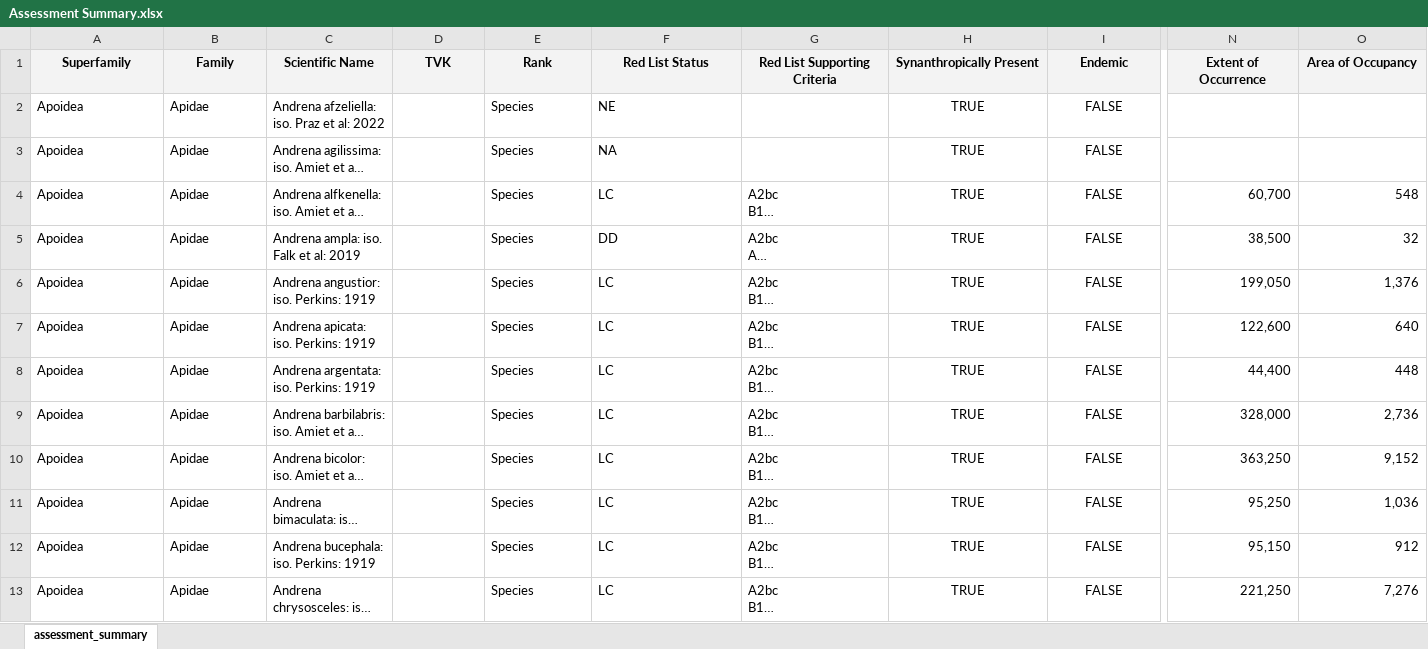
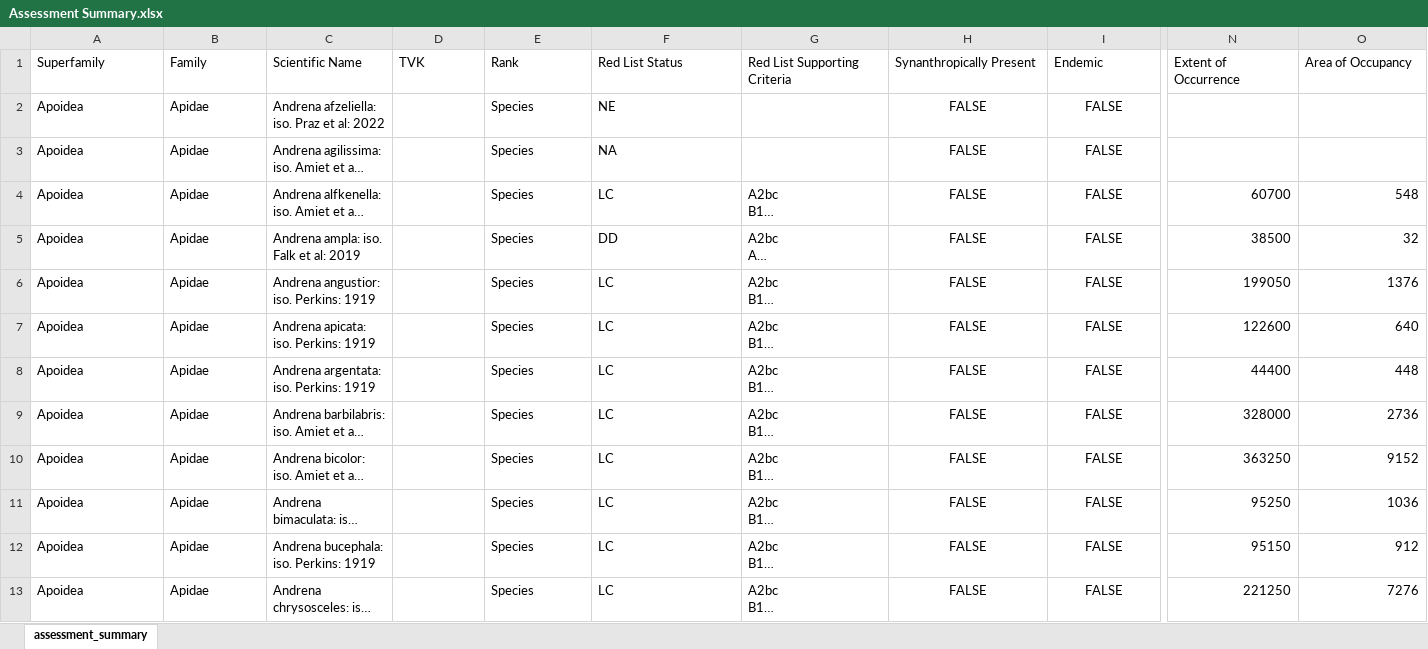
Before and after one commit to Edwards-R/redlist_docs, an Excel workbook: docs/downloads/Assessment Summary.xlsx, sheet assessment_summary, drawn as a sheet; only a part is shown, gaps mark what is left out; long unchanged cells end in …; values as stored, in another font and other column widths than the file's, no borders; charts and pictures not drawn; the diff covers the shown part only; the diff names each change by its address in the sheet, - before the commit and + after, or states it on an @@ line.

Commit message:
updated excel file

```diff
--- a/docs/downloads/Assessment Summary.xlsx (sheet assessment_summary)
+++ b/docs/downloads/Assessment Summary.xlsx (sheet assessment_summary)
@@ A1:O1 fill: #F3F3F3 → none, bold: on → off, alignment: center → left @@
-H2:H13 (Synanthropically Present): TRUE
+H2:H13 (Synanthropically Present): FALSE
-N4 (Extent of Occurrence): 60,700
+N4 (Extent of Occurrence): 60700
-N5 (Extent of Occurrence): 38,500
+N5 (Extent of Occurrence): 38500
-N6 (Extent of Occurrence): 199,050
+N6 (Extent of Occurrence): 199050
-O6 (Area of Occupancy): 1,376
+O6 (Area of Occupancy): 1376
-N7 (Extent of Occurrence): 122,600
+N7 (Extent of Occurrence): 122600
-N8 (Extent of Occurrence): 44,400
+N8 (Extent of Occurrence): 44400
-N9 (Extent of Occurrence): 328,000
+N9 (Extent of Occurrence): 328000
-O9 (Area of Occupancy): 2,736
+O9 (Area of Occupancy): 2736
-N10 (Extent of Occurrence): 363,250
+N10 (Extent of Occurrence): 363250
-O10 (Area of Occupancy): 9,152
+O10 (Area of Occupancy): 9152
-N11 (Extent of Occurrence): 95,250
+N11 (Extent of Occurrence): 95250
-O11 (Area of Occupancy): 1,036
+O11 (Area of Occupancy): 1036
-N12 (Extent of Occurrence): 95,150
+N12 (Extent of Occurrence): 95150
-N13 (Extent of Occurrence): 221,250
+N13 (Extent of Occurrence): 221250
-O13 (Area of Occupancy): 7,276
+O13 (Area of Occupancy): 7276
```
Also changed, not shown: 1486 edited cells and cell formats elsewhere in this sheet.
